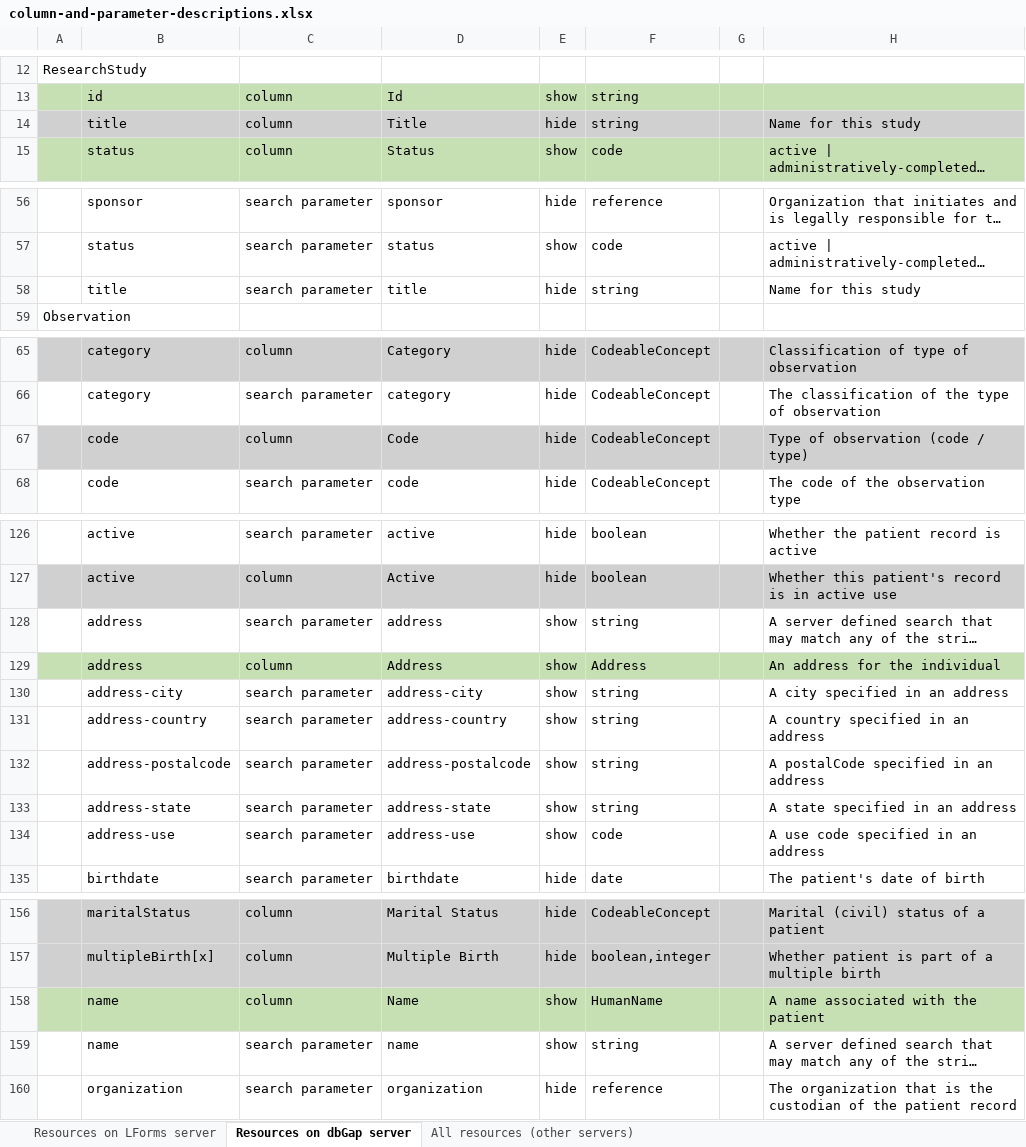
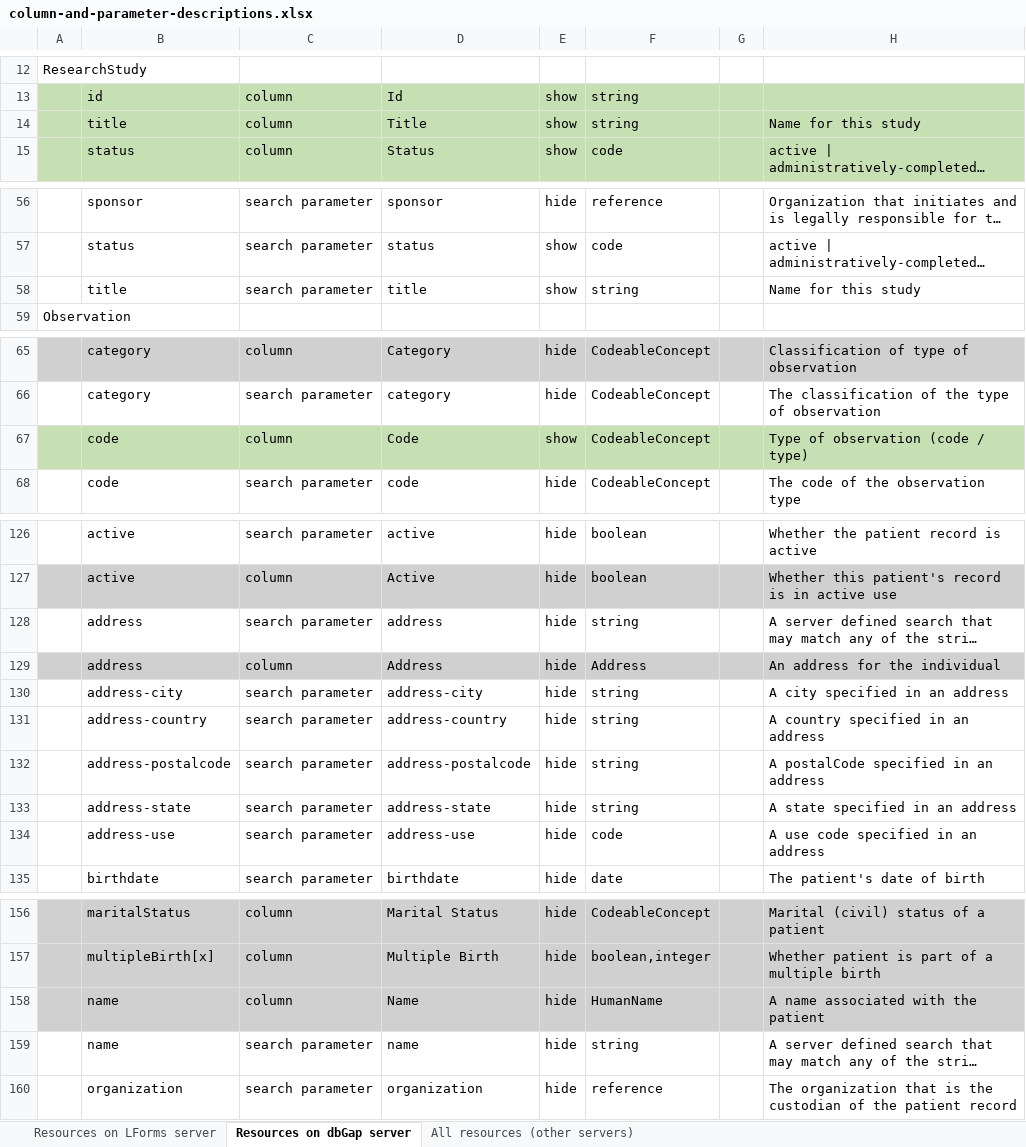
Before and after one commit to LHNCBC/research-data-finder, an Excel workbook: src/conf/xlsx/column-and-parameter-descriptions.xlsx, sheet Resources on dbGap server, drawn as a sheet; only a part is shown, gaps mark what is left out; long unchanged cells end in …; values as stored, in another font and other column widths than the file's, no borders; the diff covers the shown part only; the diff names each change by its address in the sheet, - before the commit and + after, or states it on an @@ line.

```diff
--- a/src/conf/xlsx/column-and-parameter-descriptions.xlsx (sheet Resources on dbGap server)
+++ b/src/conf/xlsx/column-and-parameter-descriptions.xlsx (sheet Resources on dbGap server)
-A14:H14 fill: #D0D0D0
+A14:H14 fill: #C6E0B4
-E14: hide
+E14: show
-E58: hide
+E58: show
-A67:H67 fill: #D0D0D0
+A67:H67 fill: #C6E0B4
-E67: hide
+E67: show
-E128:E134: show
+E128:E134: hide
-A129:H129 fill: #C6E0B4
+A129:H129 fill: #D0D0D0
-A158:H158 fill: #C6E0B4
+A158:H158 fill: #D0D0D0
-E158:E159: show
+E158:E159: hide
```
Also changed, not shown: 2 edited cells elsewhere in this sheet, sheet Resources on LForms server, 6 other files.
